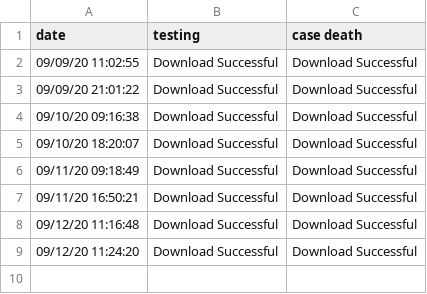
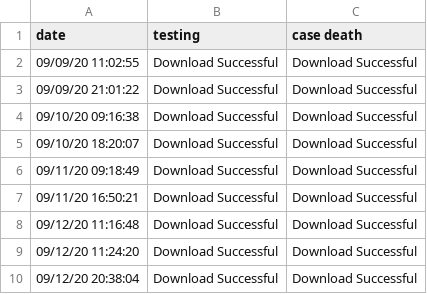
Before and after one commit to coreyclip/CovidDataCollector, a CSV file: download_record.csv, drawn as a sheet; the diff names each change by its address in the sheet, - before the commit and + after, or states it on an @@ line.

Commit message:
data pull

```diff
--- a/download_record.csv
+++ b/download_record.csv
+row 10: 09/12/20 20:38:04 | Download Successful | Download Successful
```
Also changed, not shown: data/parsed_data/City of Huntington Park.csv, data/parsed_data/City of Lynwood.csv, 15 other files.
